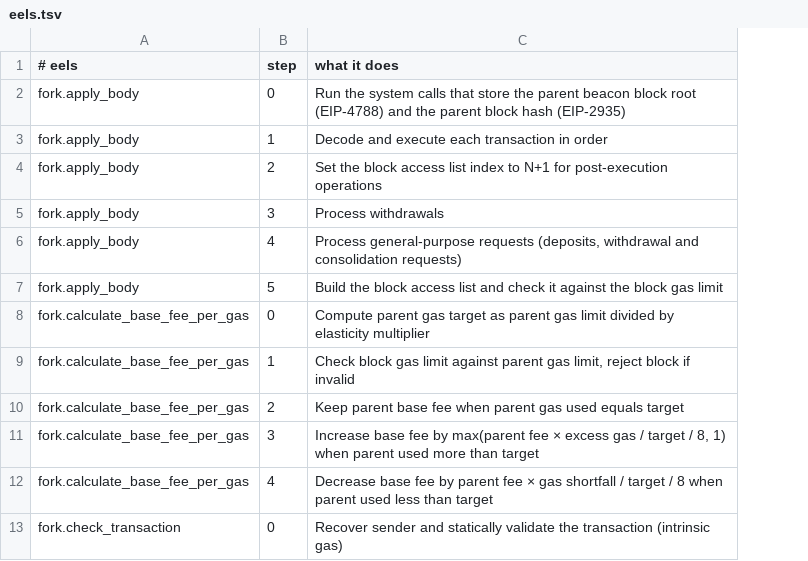
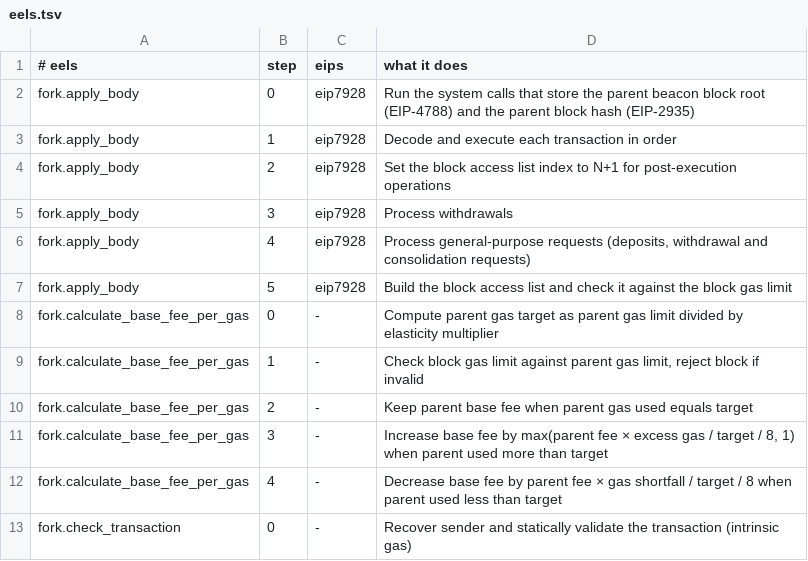
Before and after one commit to spencer-tb/protocol-mesh, a TSV file: xref/map/eels.tsv, drawn as a sheet; only a part is shown; the diff names each change by its address in the sheet, - before the commit and + after, or states it on an @@ line.

Commit message:
feat: tag the xref map's EELS functions with the EIPs they name

```diff
--- a/xref/map/eels.tsv
+++ b/xref/map/eels.tsv
+column C (eips), rows 2-13: eip7928 | eip7928 | eip7928 | eip7928 | eip7928 | eip7928 | - | - | - | - | - | -
```
Also changed, not shown: 3 other files.
